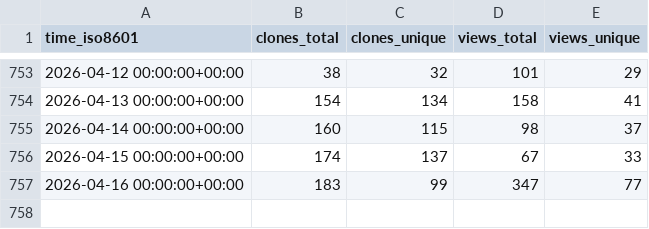
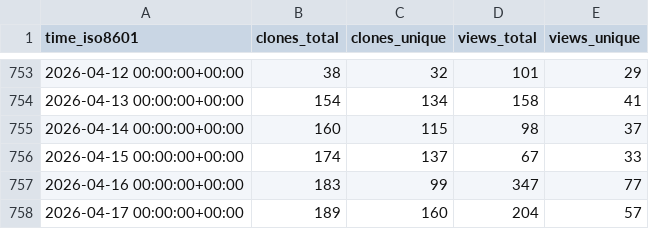
Before and after one commit to mgduda/MPAS-Model-stats, a CSV file: MPAS-Dev/MPAS-Model/ghrs-data/views_clones_aggregate.csv, drawn as a sheet; only a part is shown, gaps mark what is left out; the diff names each change by its address in the sheet, - before the commit and + after, or states it on an @@ line.

```diff
--- a/MPAS-Dev/MPAS-Model/ghrs-data/views_clones_aggregate.csv
+++ b/MPAS-Dev/MPAS-Model/ghrs-data/views_clones_aggregate.csv
+row 758: 2026-04-17 00:00:00+00:00 | 189 | 160 | 204 | 57
```
Also changed, not shown: 1 other file.
